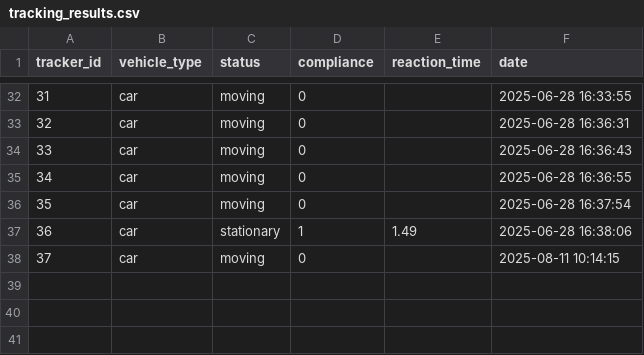
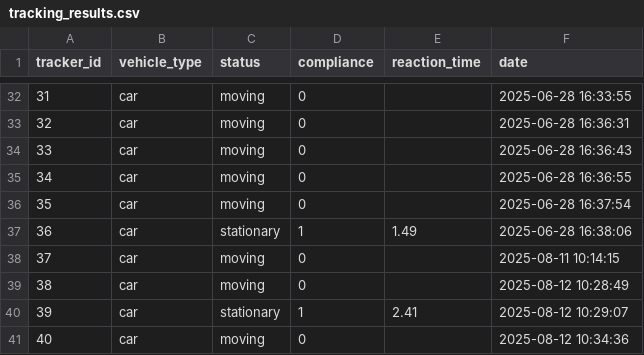
Before and after one commit to sasindudilshanranwadana/SynerX, a CSV file: backend/data/tracking_results.csv, drawn as a sheet; only a part is shown, gaps mark what is left out.

```diff
--- a/backend/data/tracking_results.csv
+++ b/backend/data/tracking_results.csv
@@ -38 +38,4 @@ tracker_id,vehicle_type,status,compliance,reaction_time,date
 37,car,moving,0,,2025-08-11 10:14:15
+38,car,moving,0,,2025-08-12 10:28:49
+39,car,stationary,1,2.41,2025-08-12 10:29:07
+40,car,moving,0,,2025-08-12 10:34:36
```
Also changed, not shown: 7 other files.
